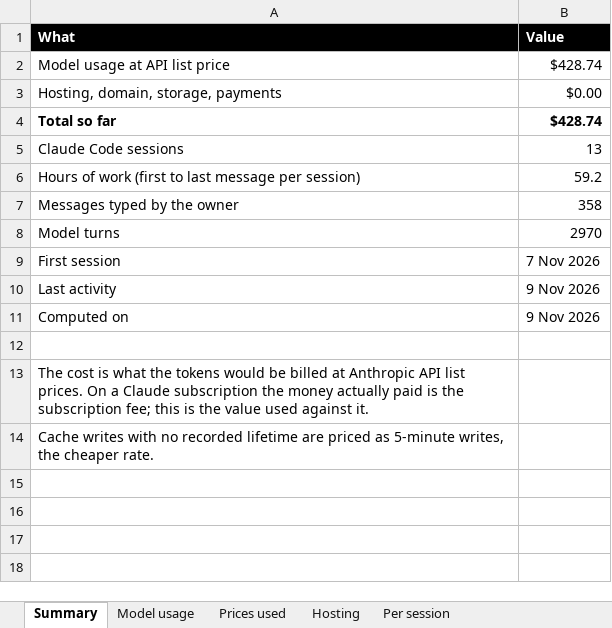
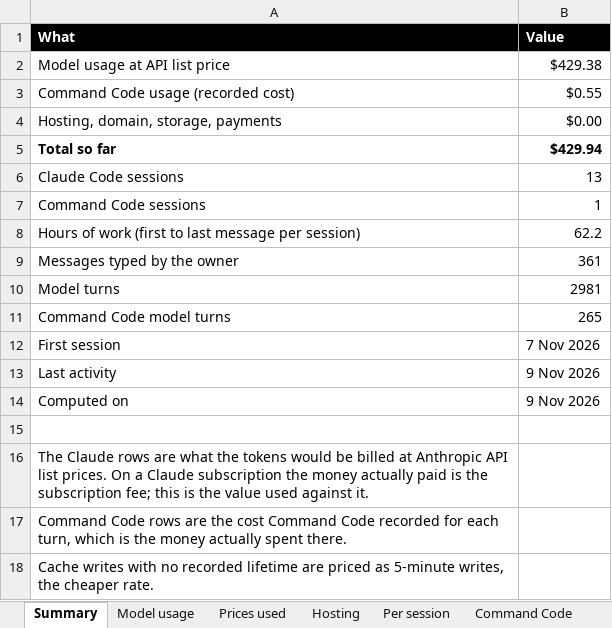
Before and after one commit to madhat-ter/anti_social, an Excel workbook: COST.xlsx, sheet Summary, drawn as a sheet; values as stored, in another font and other column widths than the file's, no borders; addresses are those after the commit; the diff names each change by its address in the sheet, - before the commit and + after, or states it on an @@ line.

Commit message:
COST.xlsx: include Command Code sessions
scripts/cost.ts now scans ~/.commandcode/projects/<repo-slug> as well as
the Claude transcripts. Command Code records costUsd on every turn, so
those rows are the money actually spent; Claude stays at API list price.
Adds a Command Code sheet and folds both into the total.

Co-authored-by: CommandCodeBot <noreply@commandcode.ai>

```diff
--- a/COST.xlsx (sheet Summary)
+++ b/COST.xlsx (sheet Summary)
+sheet tab: Command Code
-B2 (Value): $428.74
+B2 (Value): $429.38
+row 3: Command Code usage (recorded cost) | $0.55
-B5 (Value): $428.74
+B5 (Value): $429.94
+row 7: Command Code sessions | 1
-B8 (Value): 59.2
+B8 (Value): 62.2
-B9 (Value): 358
+B9 (Value): 361
-B10 (Value): 2970
+B10 (Value): 2981
+row 11: Command Code model turns | 265
-A16 (What): The cost is what the…
+A16 (What): The Claude rows are what the…
+row 17: Command Code rows are the cost Command Code recorded for each turn, which is the money actually spent there.
```
Also changed, not shown: sheet Model usage, sheet Per session, 2 other files.
